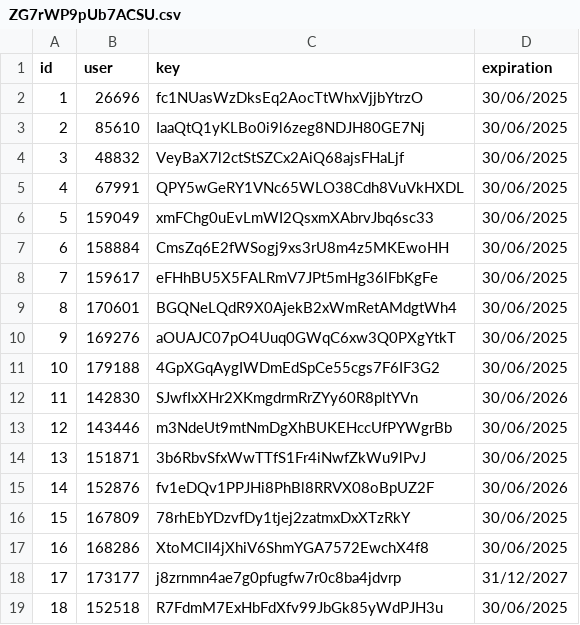
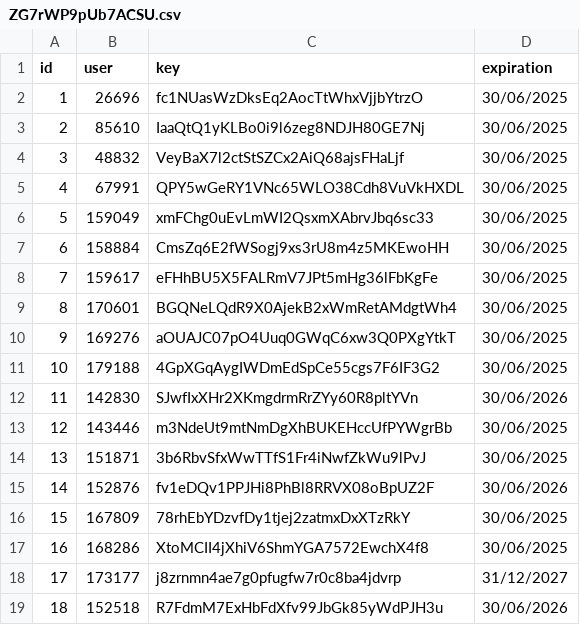
Before and after one commit to IntelVN/AqUJ9AcO4VgUXxz, a CSV file: ZG7rWP9pUb7ACSU.csv, drawn as a sheet.

Commit message:
test
test

```diff
--- a/ZG7rWP9pUb7ACSU.csv
+++ b/ZG7rWP9pUb7ACSU.csv
@@ -18,2 +18,2 @@ id,user,key,expiration
 17,173177,j8zrnmn4ae7g0pfugfw7r0c8ba4jdvrp,31/12/2027
-18,152518,R7FdmM7ExHbFdXfv99JbGk85yWdPJH3u,30/06/2025
+18,152518,R7FdmM7ExHbFdXfv99JbGk85yWdPJH3u,30/06/2026
```
